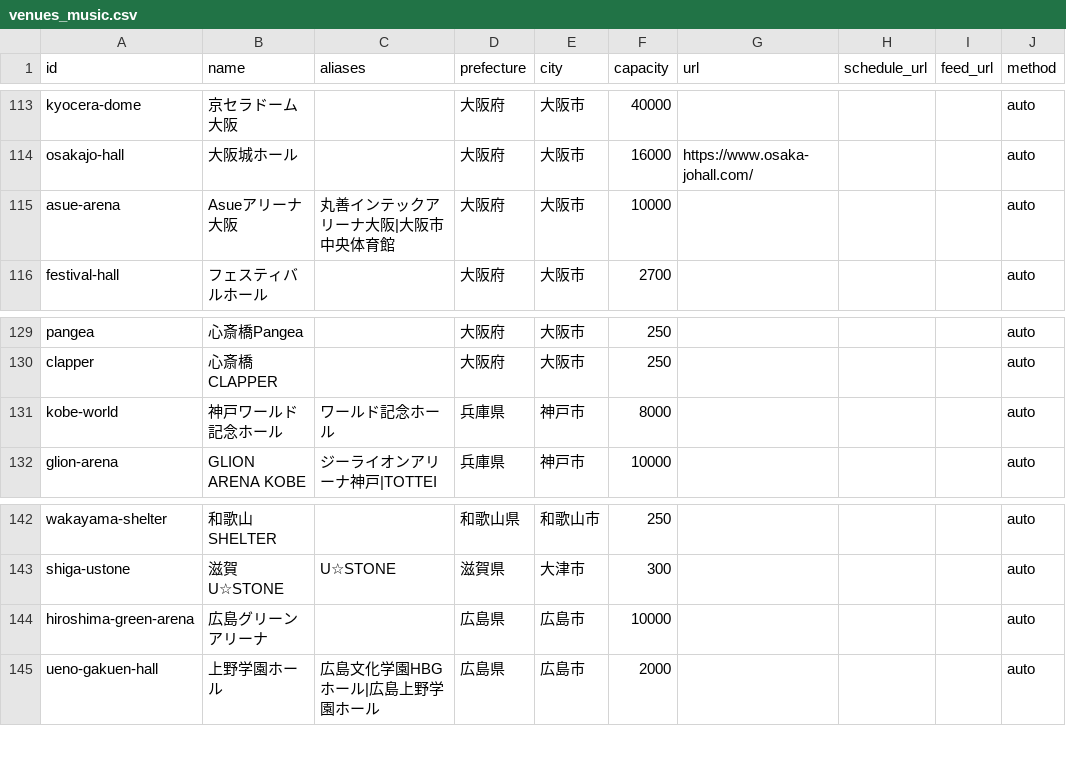
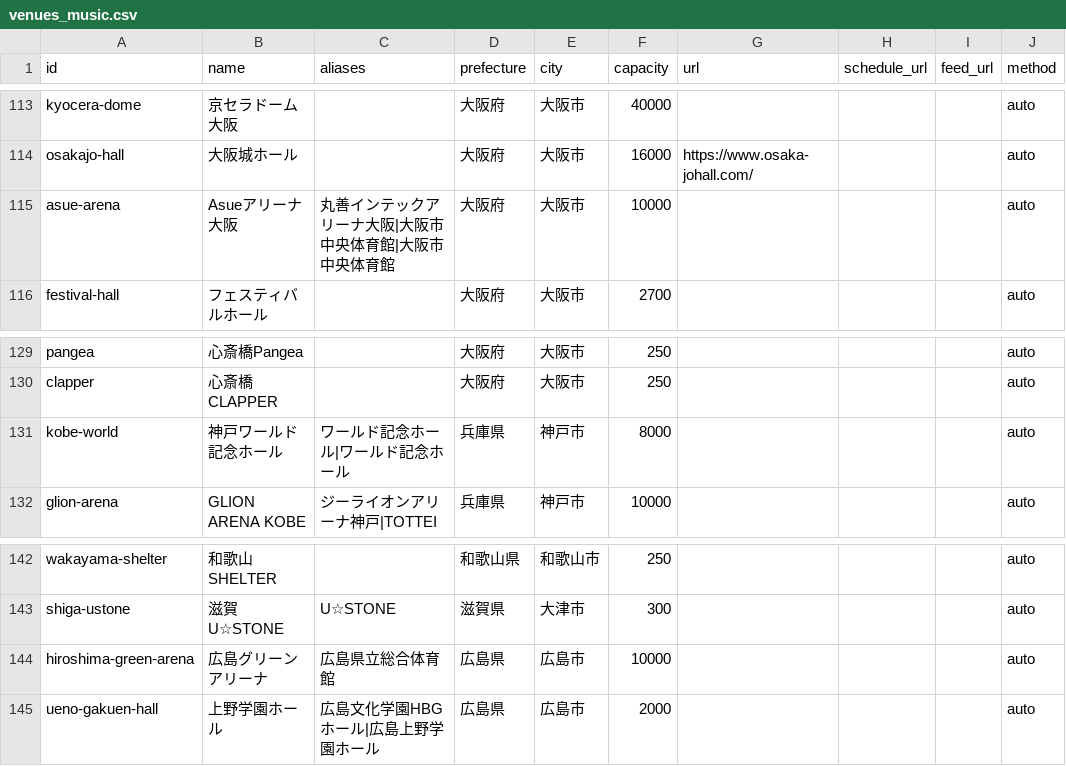
Before and after one commit to tdtaisei-droid/live-hub, a CSV file: config/sources/venues_music.csv, drawn as a sheet; only a part is shown, gaps mark what is left out; the diff names each change by its address in the sheet, - before the commit and + after, or states it on an @@ line.

```diff
--- a/config/sources/venues_music.csv
+++ b/config/sources/venues_music.csv
-C115 (aliases): 丸善インテックアリーナ大阪|大阪市中央体育館
+C115 (aliases): 丸善インテックアリーナ大阪|大阪市中央体育館|大阪市中央体育館
-C131 (aliases): ワールド記念ホール
+C131 (aliases): ワールド記念ホール|ワールド記念ホール
-C144 (aliases): (empty)
+C144 (aliases): 広島県立総合体育館
```
Also changed, not shown: config/url_candidates.csv, 6 other files.
